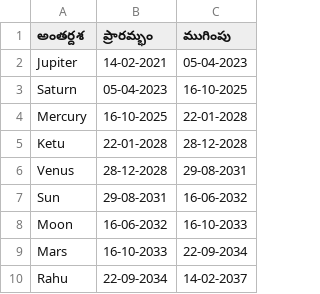
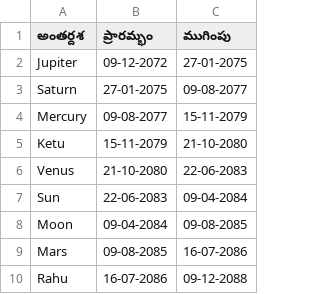
Before and after one commit to vamsikrishnap23/astrology_engine, a CSV file: charts/dasha_Jupiter_Vamsi.csv, drawn as a sheet.

```diff
--- a/charts/dasha_Jupiter_Vamsi.csv
+++ b/charts/dasha_Jupiter_Vamsi.csv
@@ -1,10 +1,10 @@
 అంతర్దశ,ప్రారమ్భం,ముగింపు
-Jupiter,14-02-2021,05-04-2023
-Saturn,05-04-2023,16-10-2025
-Mercury,16-10-2025,22-01-2028
-Ketu,22-01-2028,28-12-2028
-Venus,28-12-2028,29-08-2031
-Sun,29-08-2031,16-06-2032
-Moon,16-06-2032,16-10-2033
-Mars,16-10-2033,22-09-2034
-Rahu,22-09-2034,14-02-2037
+Jupiter,09-12-2072,27-01-2075
+Saturn,27-01-2075,09-08-2077
+Mercury,09-08-2077,15-11-2079
+Ketu,15-11-2079,21-10-2080
+Venus,21-10-2080,22-06-2083
+Sun,22-06-2083,09-04-2084
+Moon,09-04-2084,09-08-2085
+Mars,09-08-2085,16-07-2086
+Rahu,16-07-2086,09-12-2088
```
Also changed, not shown: charts/dasha_Ketu_Vamsi.csv, charts/dasha_Mars_Vamsi.csv, 28 other files.
